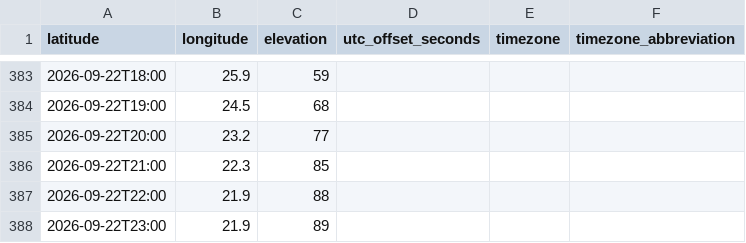
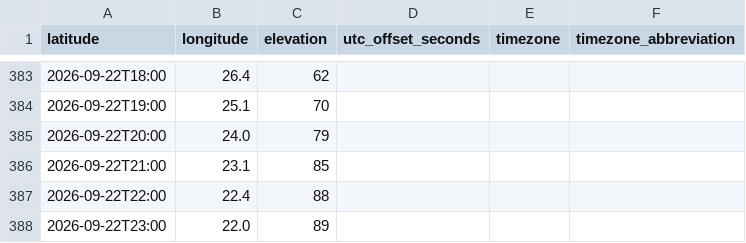
Before and after one commit to actionresearchprojects/arc_tz_line, a CSV file: data/openmeteo/forecast_20260907_1153.csv (was data/openmeteo/forecast_20260907_1033.csv), drawn as a sheet; only a part is shown, gaps mark what is left out; the diff covers the shown part only; the diff names each change by its address in the sheet, - before the commit and + after, or states it on an @@ line.

```diff
--- a/data/openmeteo/forecast_20260907_1033.csv
+++ b/data/openmeteo/forecast_20260907_1153.csv
-B383 (longitude): 25.9
+B383 (longitude): 26.4
-C383 (elevation): 59
+C383 (elevation): 62
-B384 (longitude): 24.5
+B384 (longitude): 25.1
-C384 (elevation): 68
+C384 (elevation): 70
-B385 (longitude): 23.2
+B385 (longitude): 24.0
-C385 (elevation): 77
+C385 (elevation): 79
-B386 (longitude): 22.3
+B386 (longitude): 23.1
-B387 (longitude): 21.9
+B387 (longitude): 22.4
-B388 (longitude): 21.9
+B388 (longitude): 22.0
```
Also changed, not shown: 32 edited cells elsewhere in this file, 4 other files.
